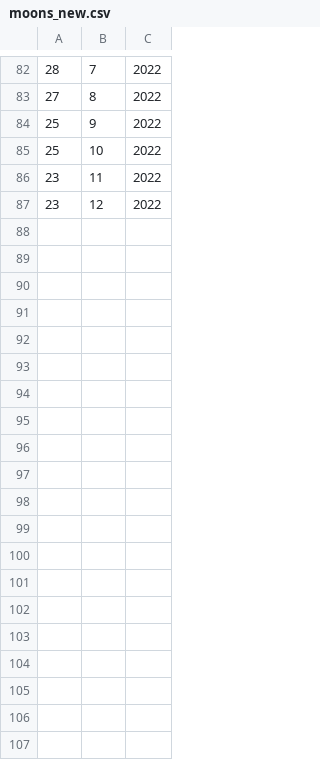
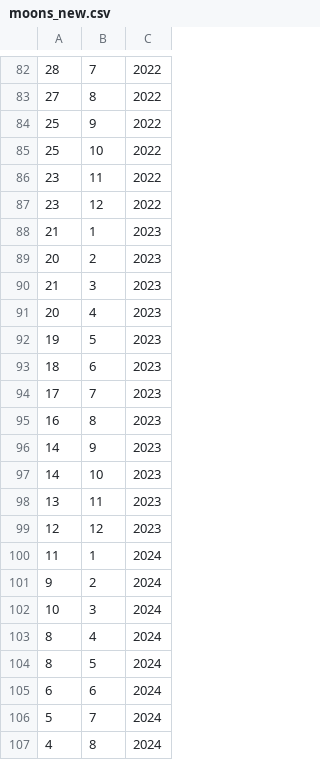
Before and after one commit to REMAR-Project/android-app-v2.0.4, a CSV file: app/src/main/assets/moons_new.csv, drawn as a sheet; only a part is shown, gaps mark what is left out; the diff covers the shown part only; the diff names each change by its address in the sheet, - before the commit and + after, or states it on an @@ line.

```diff
--- a/app/src/main/assets/moons_new.csv
+++ b/app/src/main/assets/moons_new.csv
+row 88: 21 | 1 | 2023
+row 89: 20 | 2 | 2023
+row 90: 21 | 3 | 2023
+row 91: 20 | 4 | 2023
+row 92: 19 | 5 | 2023
+row 93: 18 | 6 | 2023
+row 94: 17 | 7 | 2023
+row 95: 16 | 8 | 2023
+row 96: 14 | 9 | 2023
+row 97: 14 | 10 | 2023
+row 98: 13 | 11 | 2023
+row 99: 12 | 12 | 2023
+row 100: 11 | 1 | 2024
+row 101: 9 | 2 | 2024
+row 102: 10 | 3 | 2024
+row 103: 8 | 4 | 2024
+row 104: 8 | 5 | 2024
+row 105: 6 | 6 | 2024
+row 106: 5 | 7 | 2024
+row 107: 4 | 8 | 2024
```
Also changed, not shown: 16 added rows elsewhere in this file, app/src/main/assets/moons_full.csv.
